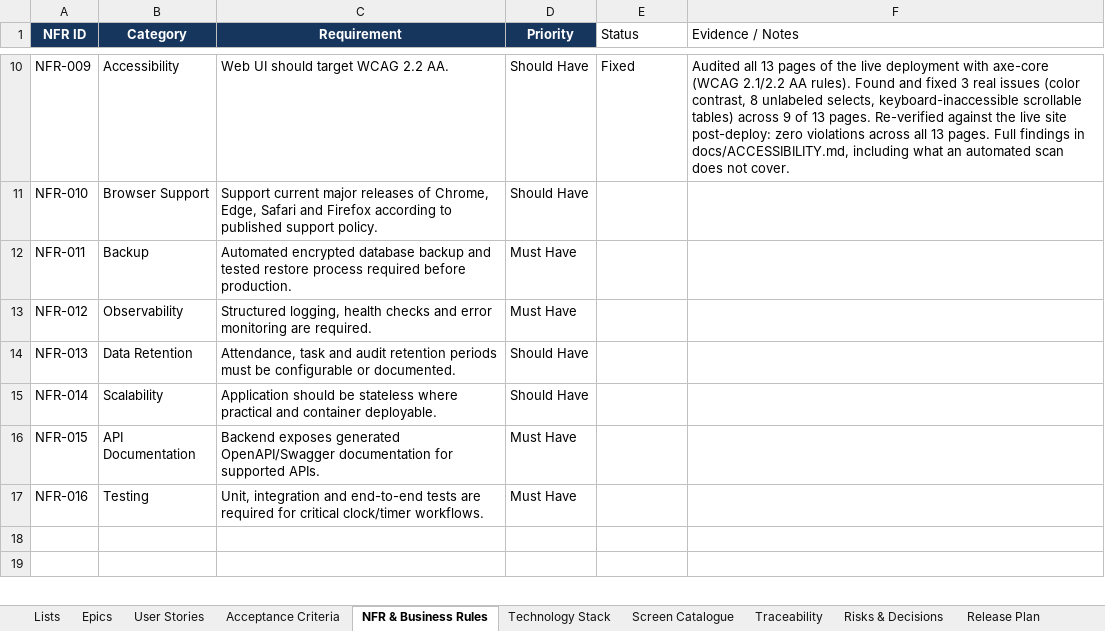
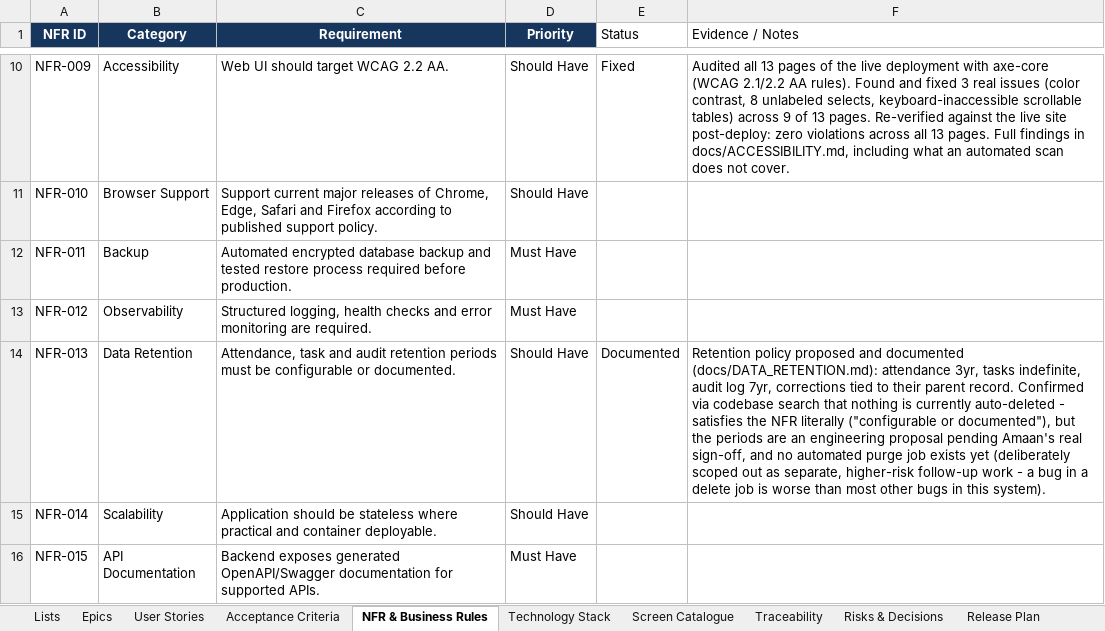
Before and after one commit to Amaanfaiz/Attendance-Task-Management-System, an Excel workbook: docs/Requirements_Tracker_v1.0.xlsx, sheet NFR & Business Rules, drawn as a sheet; only a part is shown, gaps mark what is left out; the shorter side is filled out with more unchanged rows; values as stored, in another font and other column widths than the file's, no borders; the diff names each change by its address in the sheet, - before the commit and + after, or states it on an @@ line.

```diff
--- a/docs/Requirements_Tracker_v1.0.xlsx (sheet NFR & Business Rules)
+++ b/docs/Requirements_Tracker_v1.0.xlsx (sheet NFR & Business Rules)
-E14 (Status): (empty)
+E14 (Status): Documented
-F14 (Evidence / Notes): (empty)
+F14 (Evidence / Notes): Retention policy proposed and documented (docs/DATA_RETENTION.md): attendance 3yr, tasks indefinite, audit log 7yr, corrections tied to their parent record. Confirmed via codebase search that nothing is currently auto-deleted - satisfies the NFR literally ("configurable or documented"), but the periods are an engineering proposal pending Amaan's real sign-off, and no automated purge job exists yet (deliberately scoped out as separate, higher-risk follow-up work - a bug in a delete job is worse than most other bugs in this system).
```
Also changed, not shown: 1 other file.
